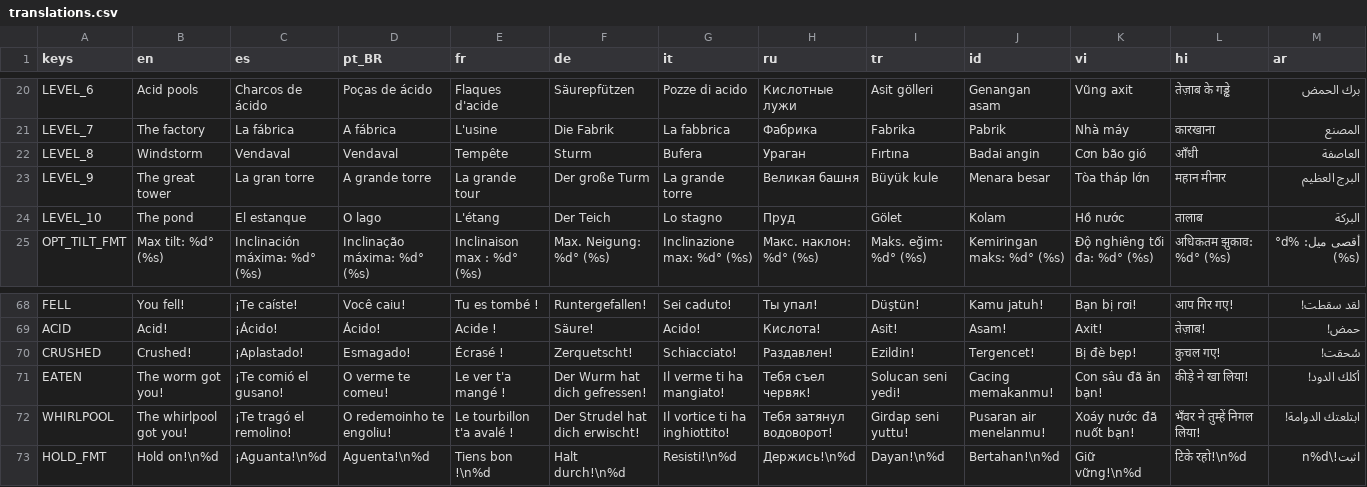
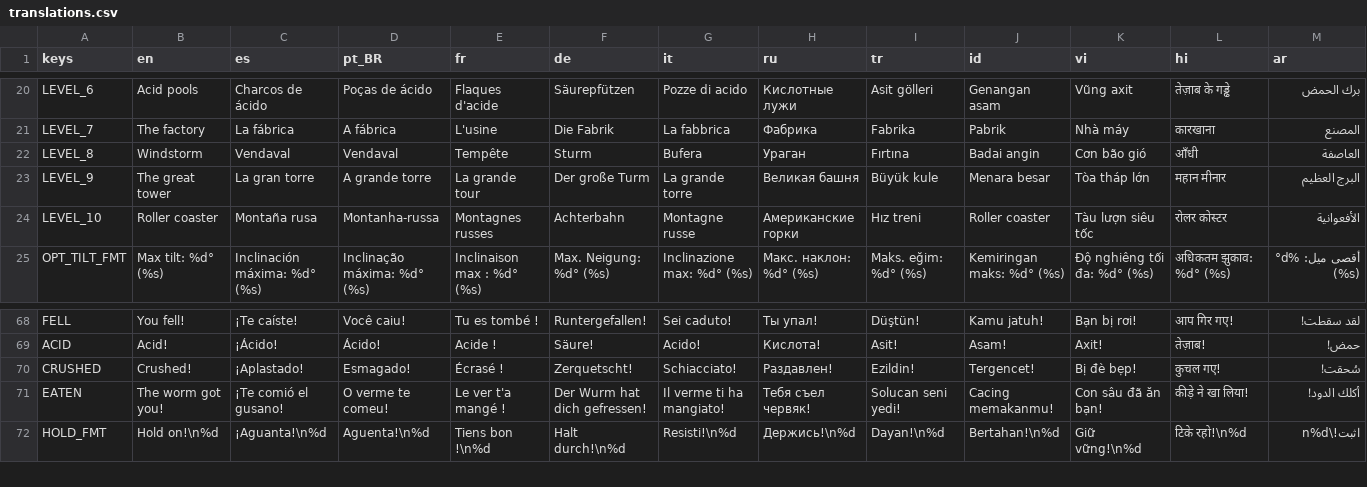
Before and after one commit to HernanDiaz/carreras-de-canicas, a CSV file: locale/translations.csv, drawn as a sheet; only a part is shown, gaps mark what is left out; rows hold the shown columns only; the diff covers the shown part only; the diff names each change by its address in the sheet, - before the commit and + after, or states it on an @@ line.

```diff
--- a/locale/translations.csv
+++ b/locale/translations.csv
-B24 (en): The pond
+B24 (en): Roller coaster
-C24 (es): El estanque
+C24 (es): Montaña rusa
-D24 (pt_BR): O lago
+D24 (pt_BR): Montanha-russa
-E24 (fr): L'étang
+E24 (fr): Montagnes russes
-F24 (de): Der Teich
+F24 (de): Achterbahn
-G24 (it): Lo stagno
+G24 (it): Montagne russe
-H24 (ru): Пруд
+H24 (ru): Американские горки
-I24 (tr): Gölet
+I24 (tr): Hız treni
-J24 (id): Kolam
+J24 (id): Roller coaster
-K24 (vi): Hồ nước
+K24 (vi): Tàu lượn siêu tốc
-L24 (hi): तालाब
+L24 (hi): रोलर कोस्टर
-M24 (ar): البركة
+M24 (ar): الأفعوانية
-row 72: WHIRLPOOL | The whirlpool got you! | ¡Te tragó el remolino! | O redemoinho te engoliu! | Le tourbillon t'a avalé ! | Der Strudel hat dich erwischt! | Il vortice ti ha inghiottito! | Тебя затянул водоворот! | Girdap seni yuttu! | Pusaran air menelanmu! | Xoáy nước đã nuốt bạn! | भँवर ने तुम्हें निगल लिया! | ابتلعتك الدوامة!
```
Also changed, not shown: 3 edited cells elsewhere in this file, 21 other files.
